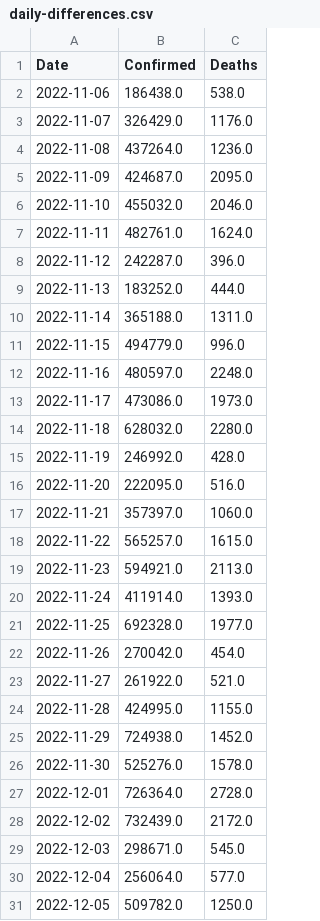
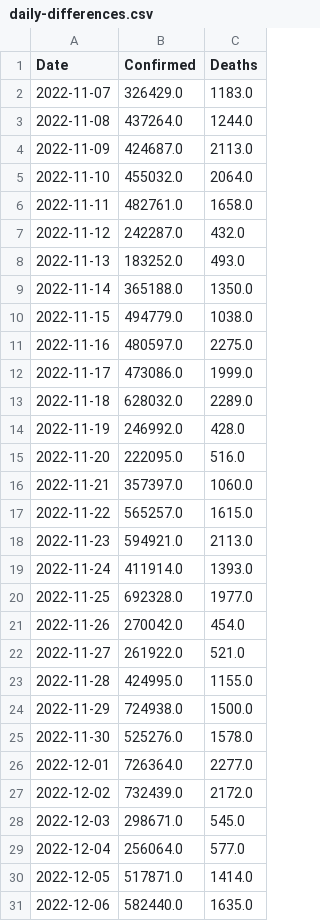
Before and after one commit to Tim-Abwao/covid19-global-dashboard, a CSV file: covid-19-data/daily-differences.csv, drawn as a sheet.

```diff
--- a/covid-19-data/daily-differences.csv
+++ b/covid-19-data/daily-differences.csv
@@ -1,15 +1,14 @@
 Date,Confirmed,Deaths
-2022-11-06,186438.0,538.0
-2022-11-07,326429.0,1176.0
-2022-11-08,437264.0,1236.0
-2022-11-09,424687.0,2095.0
-2022-11-10,455032.0,2046.0
-2022-11-11,482761.0,1624.0
-2022-11-12,242287.0,396.0
-2022-11-13,183252.0,444.0
-2022-11-14,365188.0,1311.0
-2022-11-15,494779.0,996.0
-2022-11-16,480597.0,2248.0
-2022-11-17,473086.0,1973.0
-2022-11-18,628032.0,2280.0
+2022-11-07,326429.0,1183.0
+2022-11-08,437264.0,1244.0
+2022-11-09,424687.0,2113.0
+2022-11-10,455032.0,2064.0
+2022-11-11,482761.0,1658.0
+2022-11-12,242287.0,432.0
+2022-11-13,183252.0,493.0
+2022-11-14,365188.0,1350.0
+2022-11-15,494779.0,1038.0
+2022-11-16,480597.0,2275.0
+2022-11-17,473086.0,1999.0
+2022-11-18,628032.0,2289.0
 2022-11-19,246992.0,428.0
@@ -24,5 +23,5 @@ Date,Confirmed,Deaths
 2022-11-28,424995.0,1155.0
-2022-11-29,724938.0,1452.0
+2022-11-29,724938.0,1500.0
 2022-11-30,525276.0,1578.0
-2022-12-01,726364.0,2728.0
+2022-12-01,726364.0,2277.0
 2022-12-02,732439.0,2172.0
@@ -30,2 +29,3 @@ Date,Confirmed,Deaths
 2022-12-04,256064.0,577.0
-2022-12-05,509782.0,1250.0
+2022-12-05,517871.0,1414.0
+2022-12-06,582440.0,1635.0
```
Also changed, not shown: covid-19-data/latest-data.csv, covid-19-data/time-series-data.csv.
